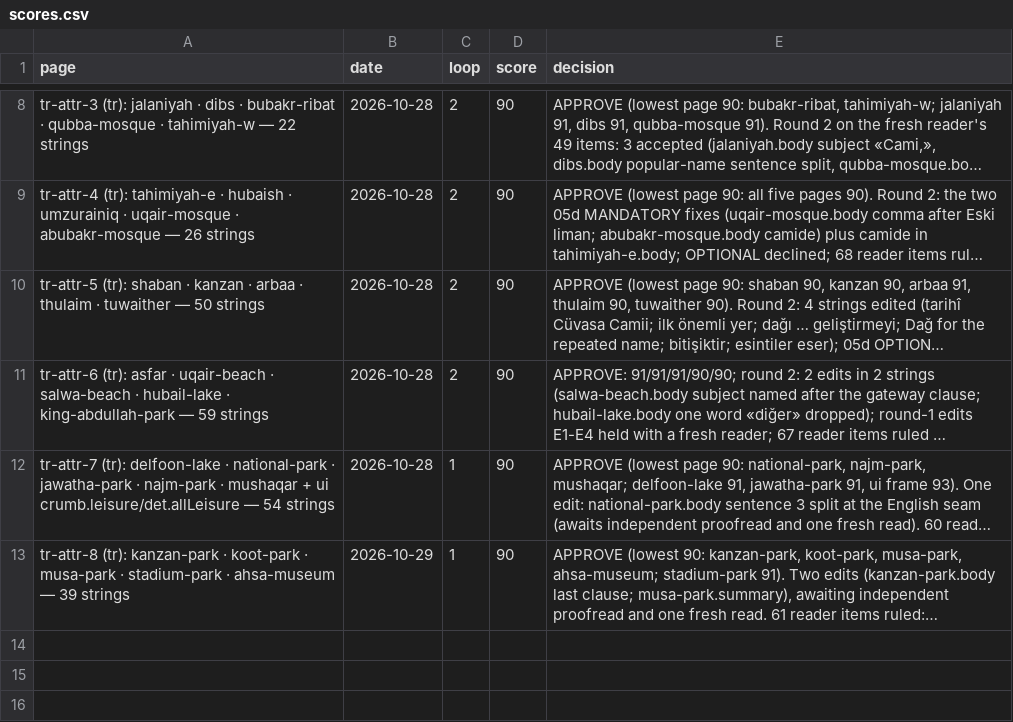
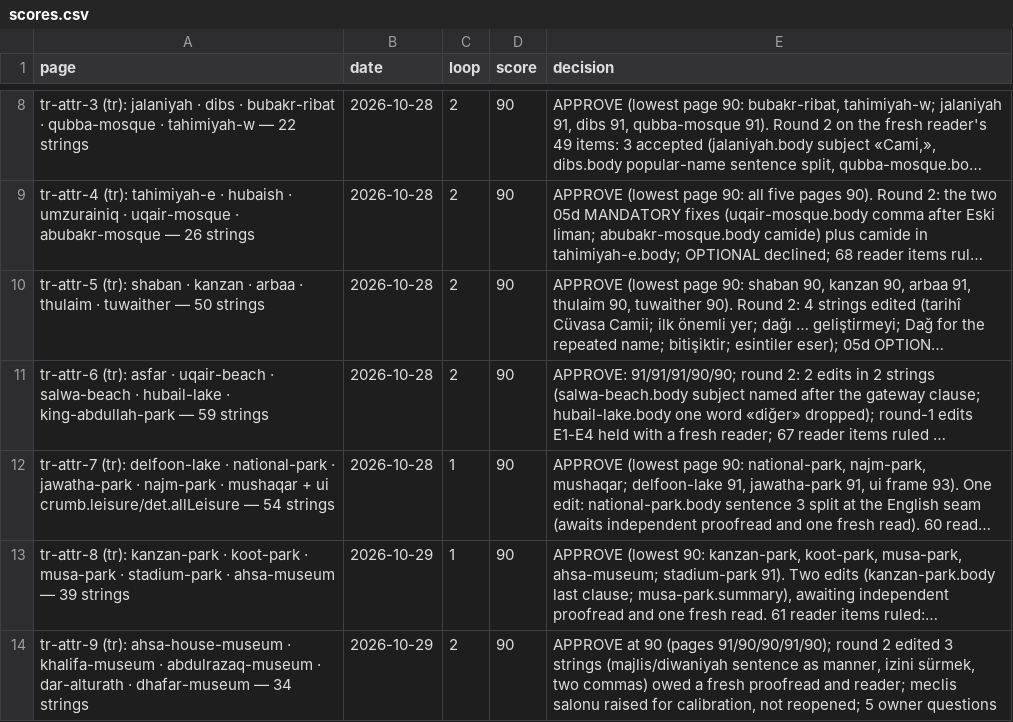
Before and after one commit to eyad62689-lab/visit-alahsa, a CSV file: tr-translation/memory/scores.csv, drawn as a sheet; only a part is shown, gaps mark what is left out; long unchanged cells end in …; the diff names each change by its address in the sheet, - before the commit and + after, or states it on an @@ line.

Commit message:
i18n(tr): attractions batch tr-attr-9 (90/100): Al-Ahsa House Museum, Al-Khalifa Heritage Museum, Abdulrazaq Al-Arab Museum, Dar Al-Turath, Saleh Al-Dhafar Museum
- 34 strings into the _tr fields of five attraction files; all five pages listed
- termbase: 21 entries (5 attested, 16 marked unattested) and 10 batch rulings
  (family names that collide with Turkish words kept from the Arabic with the
  full name at first mention, Dar et-Turas, El-Mansure, Saudi bodies, hal/dahil
  with circumflex, meclis salonu raised for the calibration page); tm +25
- drift lock records the five Turkish pairs
- PLAN.md: restore the tools path mangled by backslash escapes

```diff
--- a/tr-translation/memory/scores.csv
+++ b/tr-translation/memory/scores.csv
+row 14: tr-attr-9 (tr): ahsa-house-museum · khalifa-museum · abdulrazaq-museum · dar-alturath · dhafar-museum — 34 strings | 2026-10-29 | 2 | 90 | APPROVE at 90 (pages 91/90/90/91/90); round 2 edited 3 strings (majlis/diwaniyah sentence as manner, izini sürmek, two commas) owed a fresh proofread and reader; meclis salonu raised for calibration, not reopened; 5 owner questions
```
Also changed, not shown: 42 other files.
